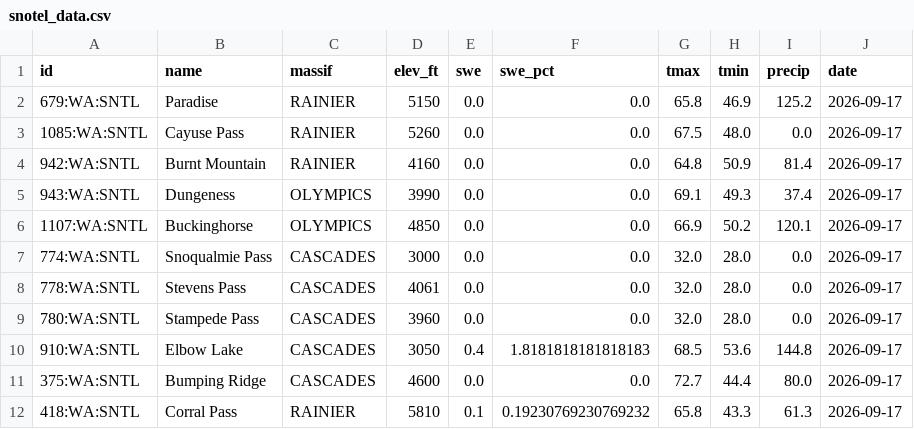
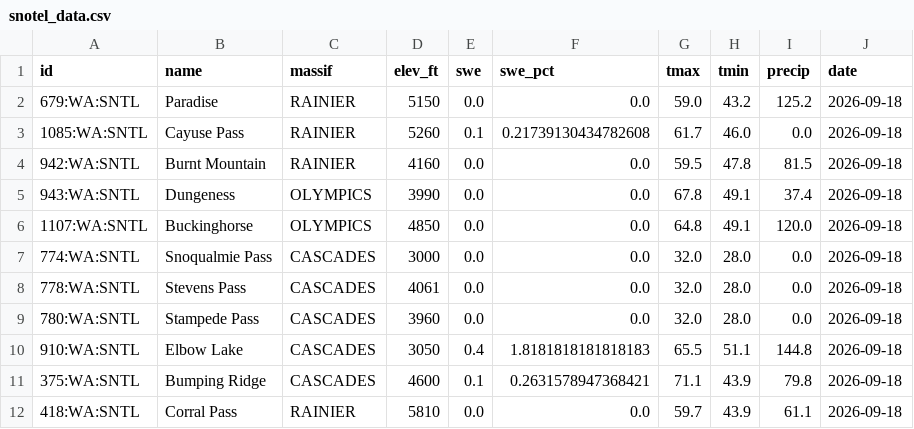
Before and after one commit to bdgroves/cascadia-wx, a CSV file: snotel_data.csv, drawn as a sheet.

```diff
--- a/snotel_data.csv
+++ b/snotel_data.csv
@@ -1,12 +1,12 @@
 id,name,massif,elev_ft,swe,swe_pct,tmax,tmin,precip,date
-679:WA:SNTL,Paradise,RAINIER,5150,0.0,0.0,65.8,46.9,125.2,2026-09-17
-1085:WA:SNTL,Cayuse Pass,RAINIER,5260,0.0,0.0,67.5,48.0,0.0,2026-09-17
-942:WA:SNTL,Burnt Mountain,RAINIER,4160,0.0,0.0,64.8,50.9,81.4,2026-09-17
-943:WA:SNTL,Dungeness,OLYMPICS,3990,0.0,0.0,69.1,49.3,37.4,2026-09-17
-1107:WA:SNTL,Buckinghorse,OLYMPICS,4850,0.0,0.0,66.9,50.2,120.1,2026-09-17
-774:WA:SNTL,Snoqualmie Pass,CASCADES,3000,0.0,0.0,32.0,28.0,0.0,2026-09-17
-778:WA:SNTL,Stevens Pass,CASCADES,4061,0.0,0.0,32.0,28.0,0.0,2026-09-17
-780:WA:SNTL,Stampede Pass,CASCADES,3960,0.0,0.0,32.0,28.0,0.0,2026-09-17
-910:WA:SNTL,Elbow Lake,CASCADES,3050,0.4,1.8181818181818183,68.5,53.6,144.8,2026-09-17
-375:WA:SNTL,Bumping Ridge,CASCADES,4600,0.0,0.0,72.7,44.4,80.0,2026-09-17
-418:WA:SNTL,Corral Pass,RAINIER,5810,0.1,0.19230769230769232,65.8,43.3,61.3,2026-09-17
+679:WA:SNTL,Paradise,RAINIER,5150,0.0,0.0,59.0,43.2,125.2,2026-09-18
+1085:WA:SNTL,Cayuse Pass,RAINIER,5260,0.1,0.21739130434782608,61.7,46.0,0.0,2026-09-18
+942:WA:SNTL,Burnt Mountain,RAINIER,4160,0.0,0.0,59.5,47.8,81.5,2026-09-18
+943:WA:SNTL,Dungeness,OLYMPICS,3990,0.0,0.0,67.8,49.1,37.4,2026-09-18
+1107:WA:SNTL,Buckinghorse,OLYMPICS,4850,0.0,0.0,64.8,49.1,120.0,2026-09-18
+774:WA:SNTL,Snoqualmie Pass,CASCADES,3000,0.0,0.0,32.0,28.0,0.0,2026-09-18
+778:WA:SNTL,Stevens Pass,CASCADES,4061,0.0,0.0,32.0,28.0,0.0,2026-09-18
+780:WA:SNTL,Stampede Pass,CASCADES,3960,0.0,0.0,32.0,28.0,0.0,2026-09-18
+910:WA:SNTL,Elbow Lake,CASCADES,3050,0.4,1.8181818181818183,65.5,51.1,144.8,2026-09-18
+375:WA:SNTL,Bumping Ridge,CASCADES,4600,0.1,0.2631578947368421,71.1,43.9,79.8,2026-09-18
+418:WA:SNTL,Corral Pass,RAINIER,5810,0.0,0.0,59.7,43.9,61.1,2026-09-18
```
Also changed, not shown: analysis.csv, 2 other files.
